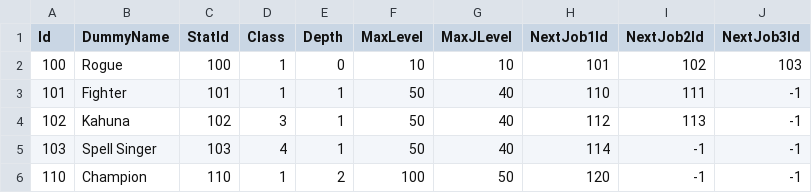
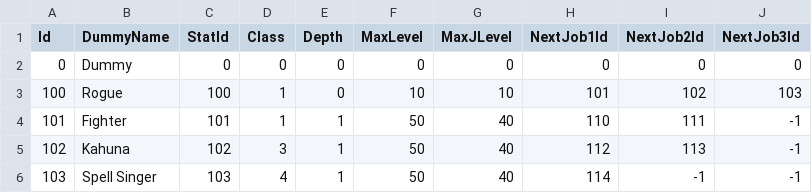
Before and after one commit to guilherme-gm/Tartarus, a CSV file: Database/JobDatabase.csv, drawn as a sheet; only a part is shown; the shorter side is filled out with more unchanged rows.

```diff
--- a/Database/JobDatabase.csv
+++ b/Database/JobDatabase.csv
@@ -1,2 +1,3 @@
 Id,DummyName,StatId,Class,Depth,MaxLevel,MaxJLevel,NextJob1Id,NextJob2Id,NextJob3Id
+0,Dummy,0,0,0,0,0,0,0,0
 100,Rogue,100,1,0,10,10,101,102,103
```
Also changed, not shown: 5 other files.
